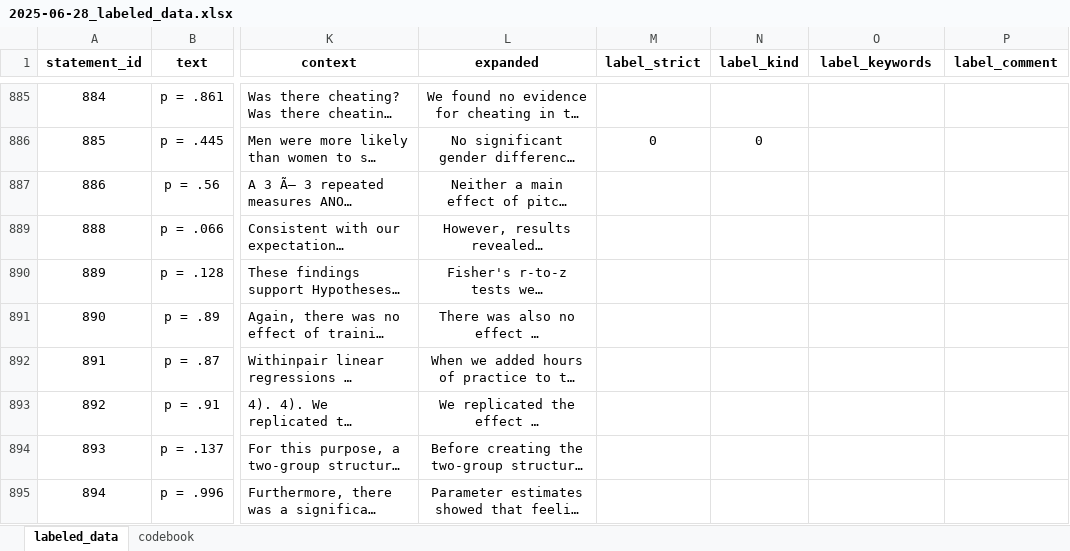
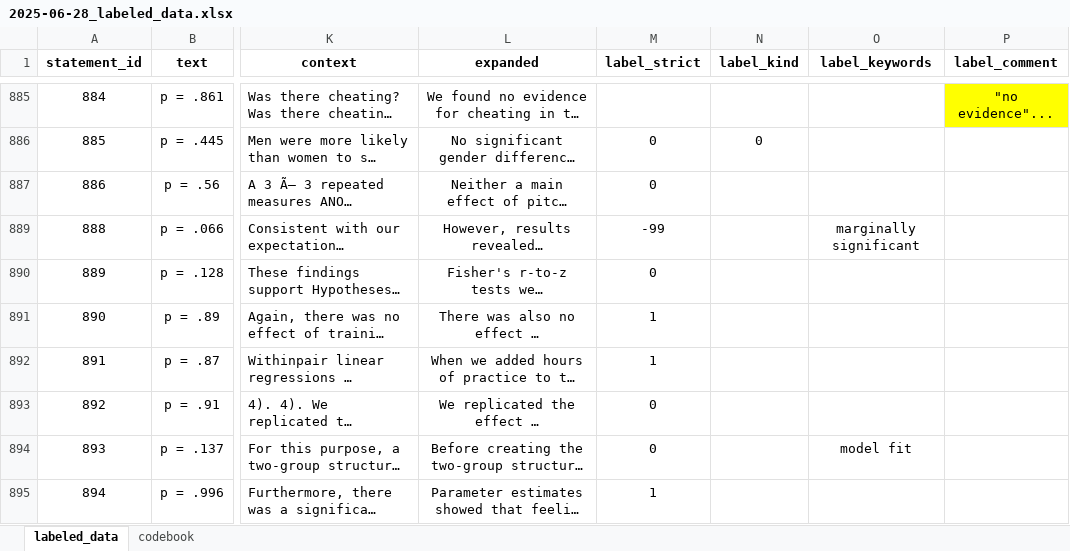
Before and after one commit to Raphael-Merz/nonsig-master-thesis, an Excel workbook: data/labeled/2025-06-28_labeled_data.xlsx, sheet labeled_data, drawn as a sheet; only a part is shown, gaps mark what is left out; long unchanged cells end in …; values as stored, in another font and other column widths than the file's, no borders; the diff covers the shown part only; the diff names each change by its address in the sheet, - before the commit and + after, or states it on an @@ line.

Commit message:
Labeled more statements and added notes

```diff
--- a/data/labeled/2025-06-28_labeled_data.xlsx (sheet labeled_data)
+++ b/data/labeled/2025-06-28_labeled_data.xlsx (sheet labeled_data)
-P885 (label_comment): (empty)
+P885 (label_comment): "no evidence"...
-P885 fill: none
+P885 fill: #FFFF00
-M887 (label_strict): (empty)
+M887 (label_strict): 0
-M889 (label_strict): (empty)
+M889 (label_strict): -99
-O889 (label_keywords): (empty)
+O889 (label_keywords): marginally significant
-M890 (label_strict): (empty)
+M890 (label_strict): 0
-M891:M892 (label_strict): (empty)
+M891:M892 (label_strict): 1
-M893:M894 (label_strict): (empty)
+M893:M894 (label_strict): 0
-O894 (label_keywords): (empty)
+O894 (label_keywords): model fit
-M895 (label_strict): (empty)
+M895 (label_strict): 1
```
Also changed, not shown: 47 edited cells and cell formats elsewhere in this sheet, 1 other file.
